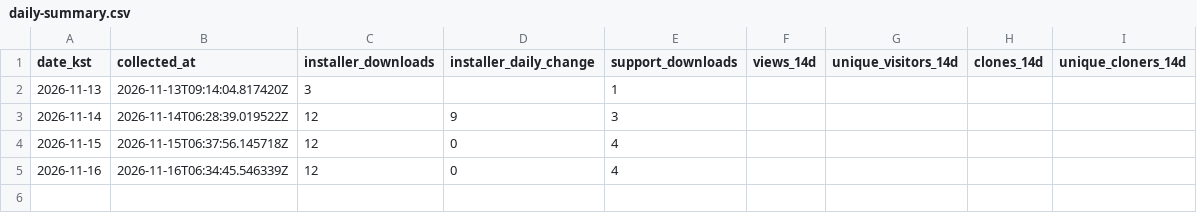
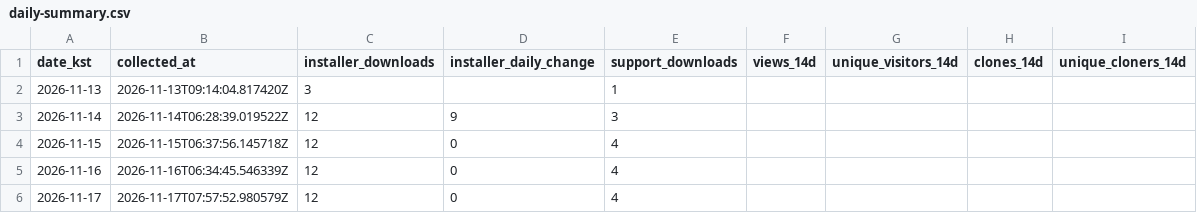
Before and after one commit to InFinity-dev/BillCalculator, a CSV file: daily-summary.csv, drawn as a sheet; the diff names each change by its address in the sheet, - before the commit and + after, or states it on an @@ line.

```diff
--- a/daily-summary.csv
+++ b/daily-summary.csv
+row 6: 2026-11-17 | 2026-11-17T07:57:52.980579Z | 12 | 0 | 4
```
Also changed, not shown: downloads.csv, 4 other files.
